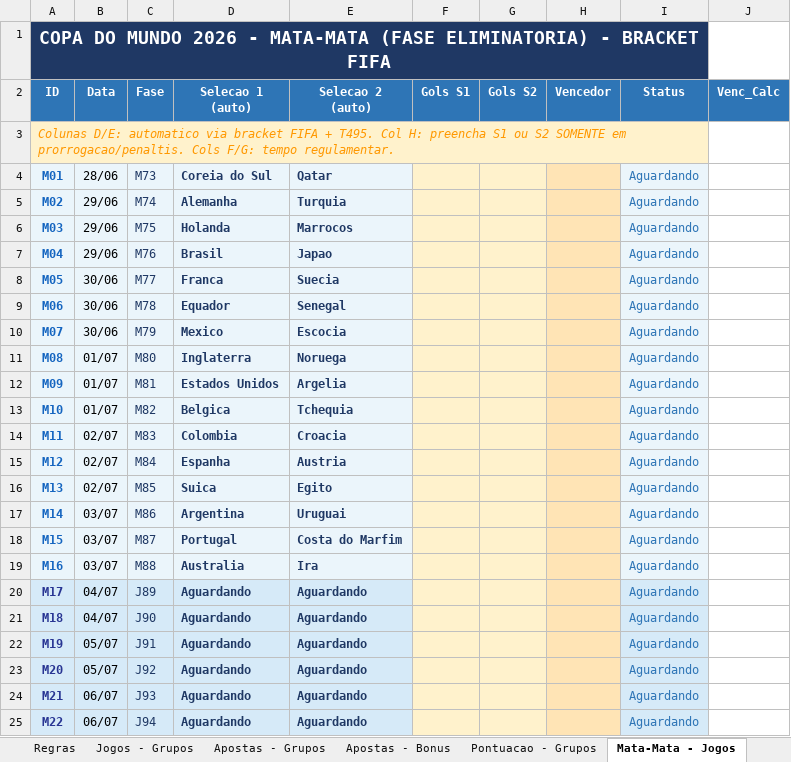
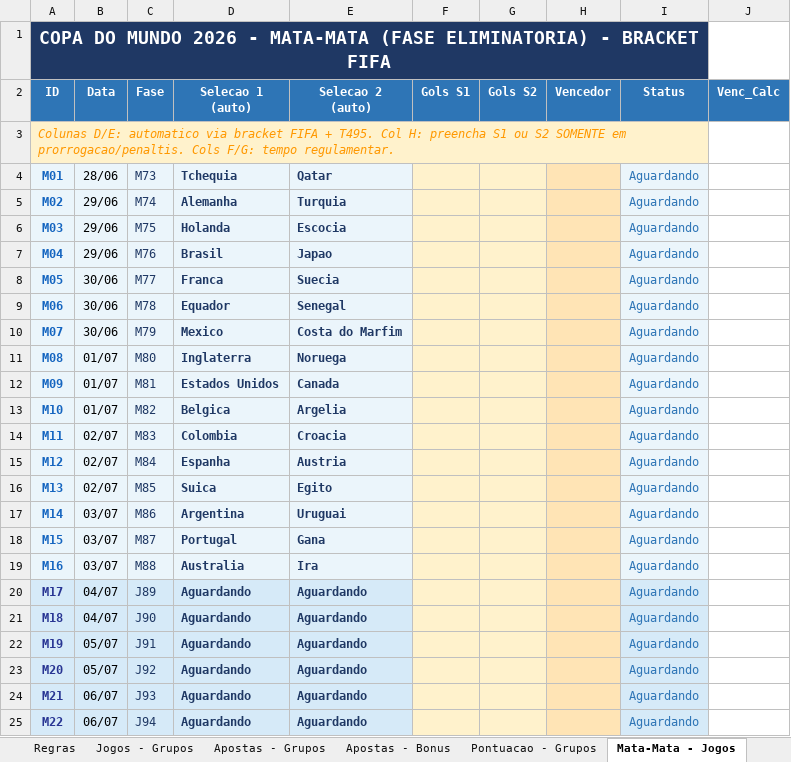
Before and after one commit to pbrandao26/bolao-copa-2026, an Excel workbook: gabarito/Bolao_Copa2026_TurimMFO_Master - Copia.xlsx, sheet Mata-Mata - Jogos, drawn as a sheet; only a part is shown; values as stored, in another font and other column widths than the file's, no borders; the diff names each change by its address in the sheet, - before the commit and + after, or states it on an @@ line.

```diff
--- a/gabarito/Bolao_Copa2026_TurimMFO_Master - Copia.xlsx (sheet Mata-Mata - Jogos)
+++ b/gabarito/Bolao_Copa2026_TurimMFO_Master - Copia.xlsx (sheet Mata-Mata - Jogos)
-D4 (Selecao 1 (auto)): Coreia do Sul
+D4 (Selecao 1 (auto)): Tchequia
-E6 (Selecao 2 (auto)): Marrocos
+E6 (Selecao 2 (auto)): Escocia
-E10 (Selecao 2 (auto)): Escocia
+E10 (Selecao 2 (auto)): Costa do Marfim
-E12 (Selecao 2 (auto)): Argelia
+E12 (Selecao 2 (auto)): Canada
-E13 (Selecao 2 (auto)): Tchequia
+E13 (Selecao 2 (auto)): Argelia
-E18 (Selecao 2 (auto)): Costa do Marfim
+E18 (Selecao 2 (auto)): Gana
```
Also changed, not shown: sheet Pontuacao - Grupos, sheet Jogos - Grupos, sheet Dashboard.
